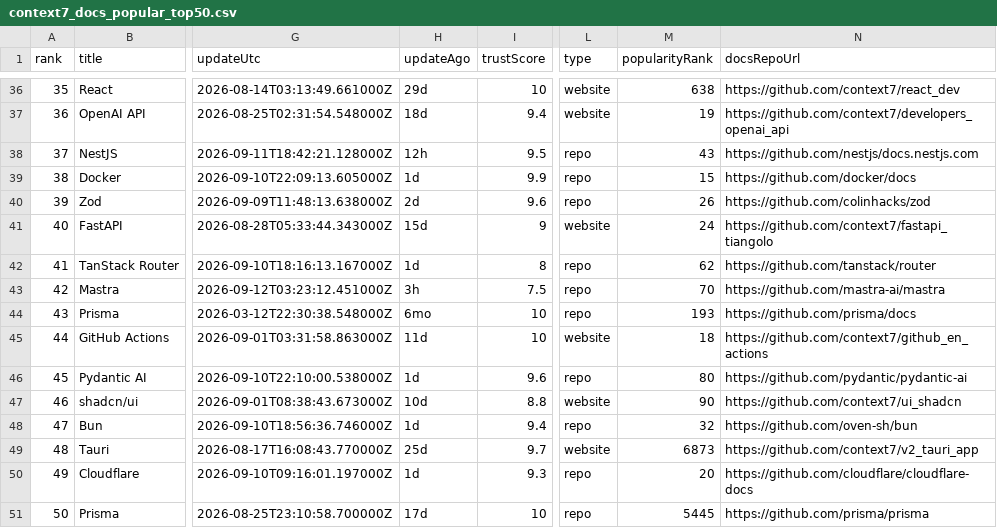
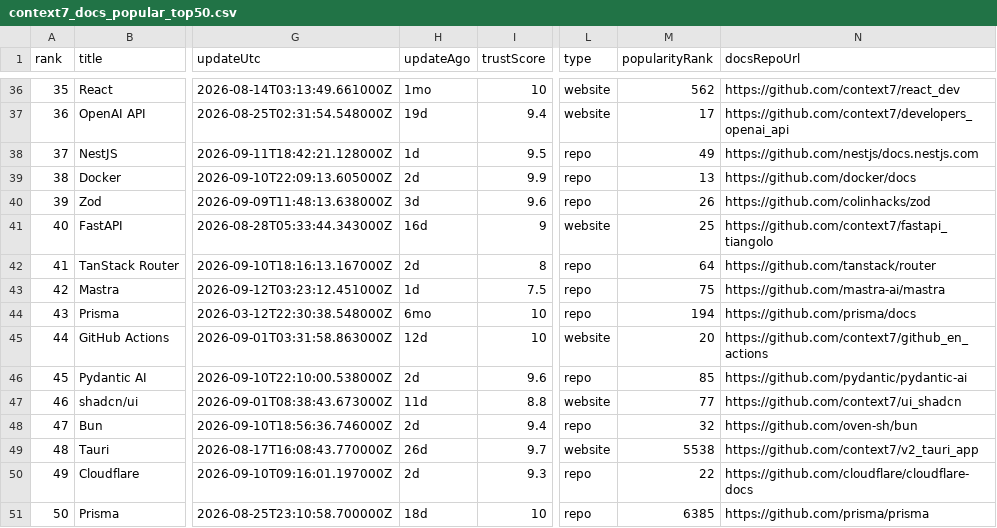
Before and after one commit to LouisLau-art/multi-agent-skills-catalog, a CSV file: docs/data/context7_docs_popular_top50.csv, drawn as a sheet; only a part is shown, gaps mark what is left out; the diff covers the shown part only; the diff names each change by its address in the sheet, - before the commit and + after, or states it on an @@ line.

```diff
--- a/docs/data/context7_docs_popular_top50.csv
+++ b/docs/data/context7_docs_popular_top50.csv
-H36 (updateAgo): 29d
+H36 (updateAgo): 1mo
-M36 (popularityRank): 638
+M36 (popularityRank): 562
-H37 (updateAgo): 18d
+H37 (updateAgo): 19d
-M37 (popularityRank): 19
+M37 (popularityRank): 17
-H38 (updateAgo): 12h
+H38 (updateAgo): 1d
-M38 (popularityRank): 43
+M38 (popularityRank): 49
-H39 (updateAgo): 1d
+H39 (updateAgo): 2d
-M39 (popularityRank): 15
+M39 (popularityRank): 13
-H40 (updateAgo): 2d
+H40 (updateAgo): 3d
-H41 (updateAgo): 15d
+H41 (updateAgo): 16d
-M41 (popularityRank): 24
+M41 (popularityRank): 25
-H42 (updateAgo): 1d
+H42 (updateAgo): 2d
-M42 (popularityRank): 62
+M42 (popularityRank): 64
-H43 (updateAgo): 3h
+H43 (updateAgo): 1d
-M43 (popularityRank): 70
+M43 (popularityRank): 75
-M44 (popularityRank): 193
+M44 (popularityRank): 194
-H45 (updateAgo): 11d
+H45 (updateAgo): 12d
-M45 (popularityRank): 18
+M45 (popularityRank): 20
-H46 (updateAgo): 1d
+H46 (updateAgo): 2d
-M46 (popularityRank): 80
+M46 (popularityRank): 85
-H47 (updateAgo): 10d
+H47 (updateAgo): 11d
-M47 (popularityRank): 90
+M47 (popularityRank): 77
-H48 (updateAgo): 1d
+H48 (updateAgo): 2d
-H49 (updateAgo): 25d
+H49 (updateAgo): 26d
-M49 (popularityRank): 6873
+M49 (popularityRank): 5538
-H50 (updateAgo): 1d
+H50 (updateAgo): 2d
-M50 (popularityRank): 20
+M50 (popularityRank): 22
-H51 (updateAgo): 17d
+H51 (updateAgo): 18d
-M51 (popularityRank): 5445
+M51 (popularityRank): 6385
```
Also changed, not shown: 69 edited cells elsewhere in this file, docs/data/skills_sh_all_time_top2000.csv, 5 other files.
